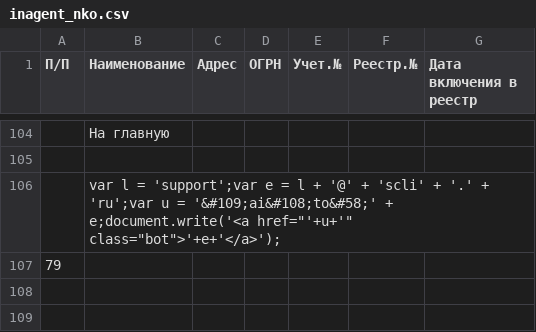
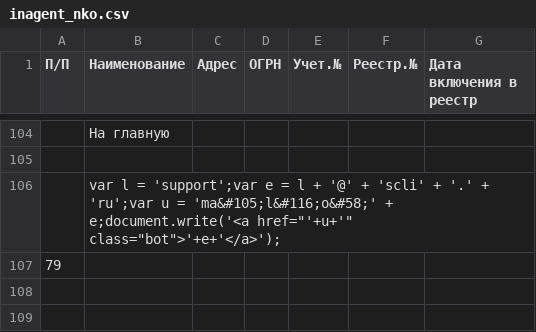
Before and after one commit to IvanProtchenko/inagent_nko, a CSV file: inagent_nko.csv, drawn as a sheet; only a part is shown, gaps mark what is left out; the diff names each change by its address in the sheet, - before the commit and + after, or states it on an @@ line.

Commit message:
auto commit

```diff
--- a/inagent_nko.csv
+++ b/inagent_nko.csv
-B106 (Наименование): …u = '&#109;ai&#108;to&#58;' + e;document.write('<a…
+B106 (Наименование): …u = 'ma&#105;l&#116;o&#58;' + e;document.write('<a…
```
